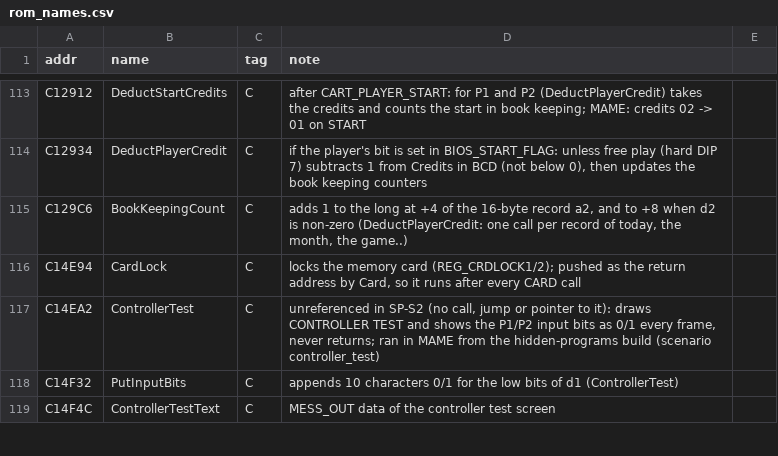
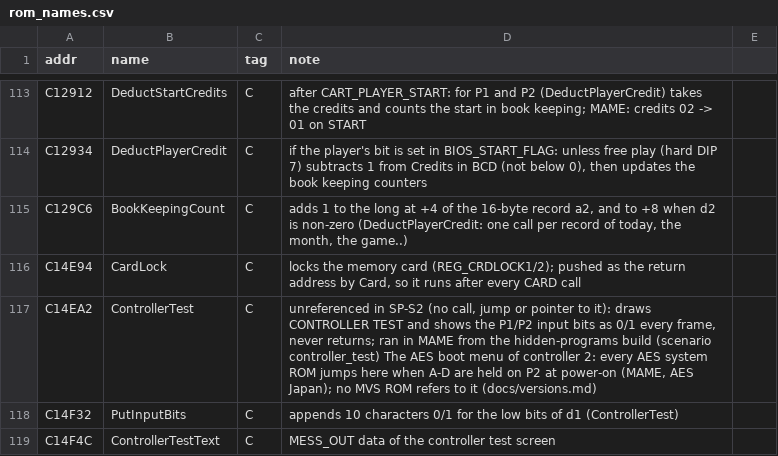
Before and after one commit to Raphael-Boichot/Neo-Geo-sp-s2-bios-disassembly, a CSV file: symbols/rom_names.csv, drawn as a sheet; only a part is shown, gaps mark what is left out; the diff covers the shown part only.

```diff
--- a/symbols/rom_names.csv
+++ b/symbols/rom_names.csv
@@ -116,3 +116,3 @@ C129C6,BookKeepingCount,C,"adds 1 to the long at +4 of the 16-byte record a2, an
 C14E94,CardLock,C,"locks the memory card (REG_CRDLOCK1/2); pushed as the return address by Card, so it runs after every CARD call"
-C14EA2,ControllerTest,C,"unreferenced in SP-S2 (no call, jump or pointer to it): draws CONTROLLER TEST and shows the P1/P2 input bits as 0/1 every frame, never returns; ran in MAME from the hidden-programs build (scenario controller_test)"
+C14EA2,ControllerTest,C,"unreferenced in SP-S2 (no call, jump or pointer to it): draws CONTROLLER TEST and shows the P1/P2 input bits as 0/1 every frame, never returns; ran in MAME from the hidden-programs build (scenario controller_test) The AES boot menu of controller 2: every AES system ROM jumps here when A-D are held on P2 at power-on (MAME, AES Japan); no MVS ROM refers to it (docs/versions.md)"
 C14F32,PutInputBits,C,appends 10 characters 0/1 for the low bits of d1 (ControllerTest)
```
Also changed, not shown: 12 edited cells elsewhere in this file, symbols/doubts.csv, 12 other files.
